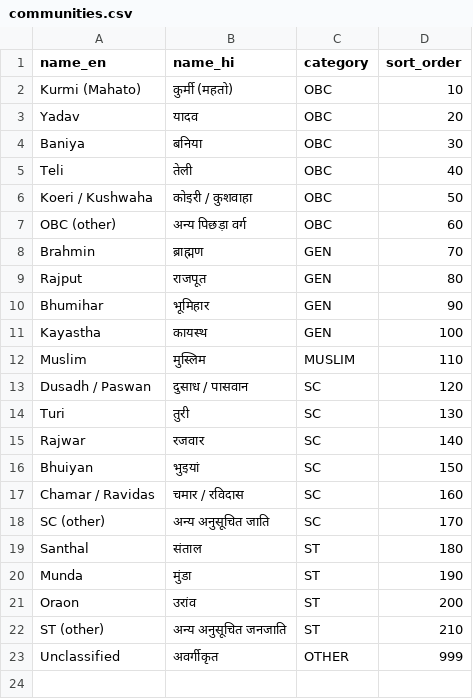
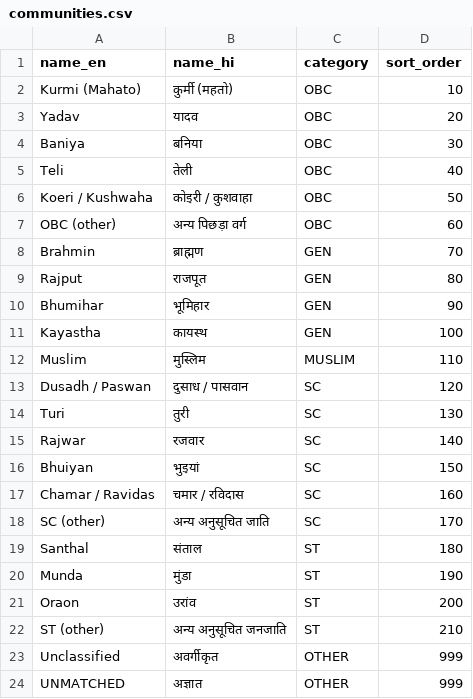
Before and after one commit to greymini/election_monitor, a CSV file: db/seed/communities.csv, drawn as a sheet; the diff names each change by its address in the sheet, - before the commit and + after, or states it on an @@ line.

```diff
--- a/db/seed/communities.csv
+++ b/db/seed/communities.csv
+row 24: UNMATCHED | अज्ञात | OTHER | 999
```
Also changed, not shown: 15 other files.
